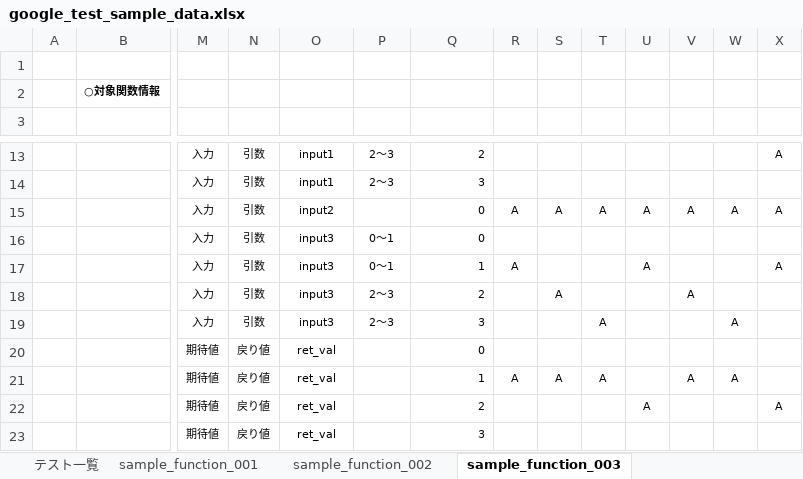
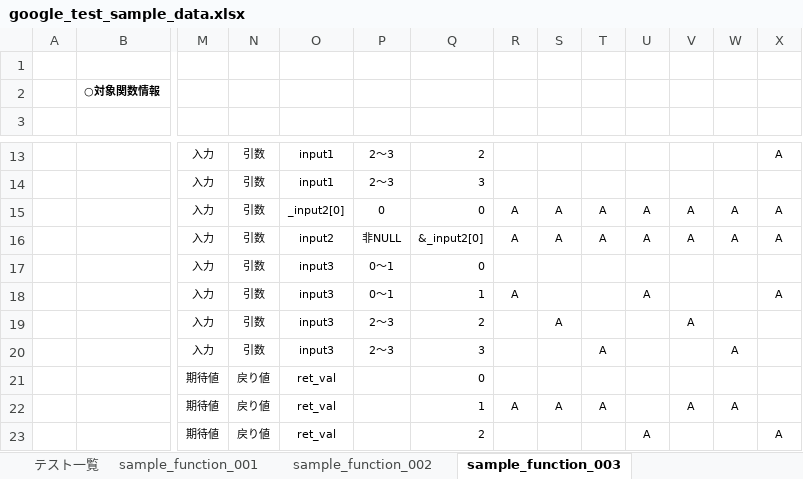
Before and after one commit to CountrySideEngineer/AutoTestPrep, an Excel workbook: doc/sample/test_sample_input/google_test_sample_data.xlsx, sheet sample_function_003, drawn as a sheet; only a part is shown, gaps mark what is left out; the shorter side is filled out with more unchanged rows; values as stored, in another font and other column widths than the file's, no borders; conditional formats not drawn; rows hold the shown columns only; the diff names each change by its address in the sheet, - before the commit and + after, or states it on an @@ line.

Commit message:
Update sample code and test data for utest using Googletest framework.

```diff
--- a/doc/sample/test_sample_input/google_test_sample_data.xlsx (sheet sample_function_003)
+++ b/doc/sample/test_sample_input/google_test_sample_data.xlsx (sheet sample_function_003)
-O15: input2
+O15: _input2[0]
-P15: (empty)
+P15: 0
+row 16:  |  | 入力 | 引数 | input2 | 非NULL | &_input2[0] | A | A | A | A | A | A | A
```
Also changed, not shown: sheet sample_function_004, 2 other files.
